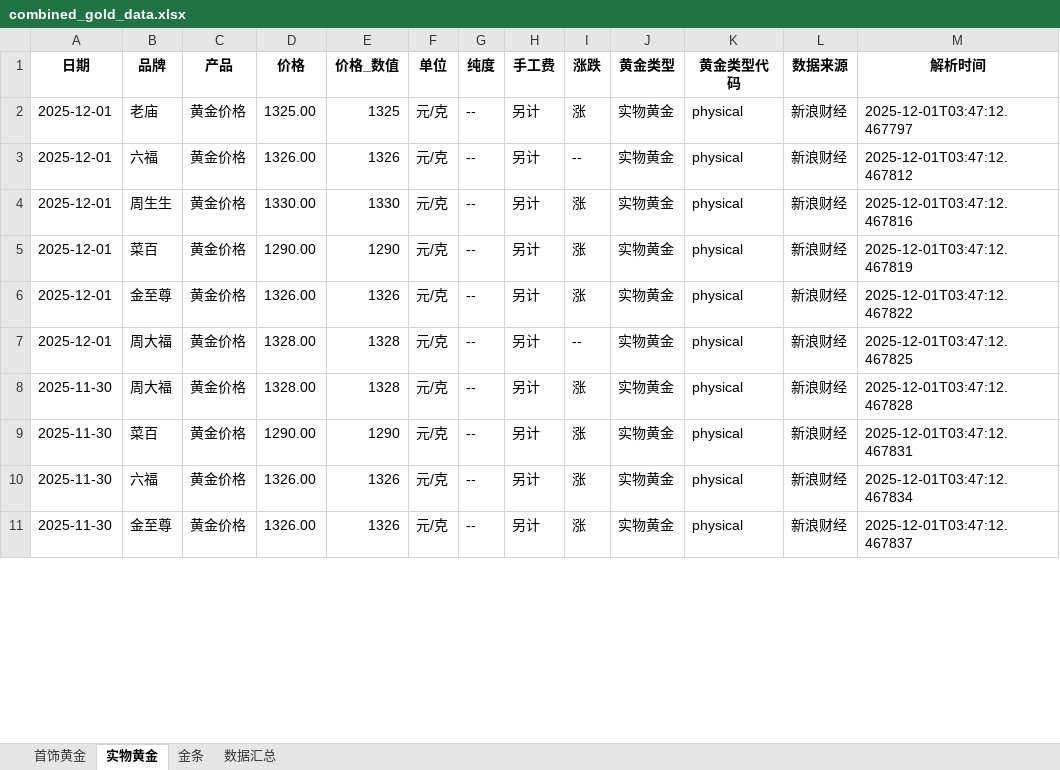
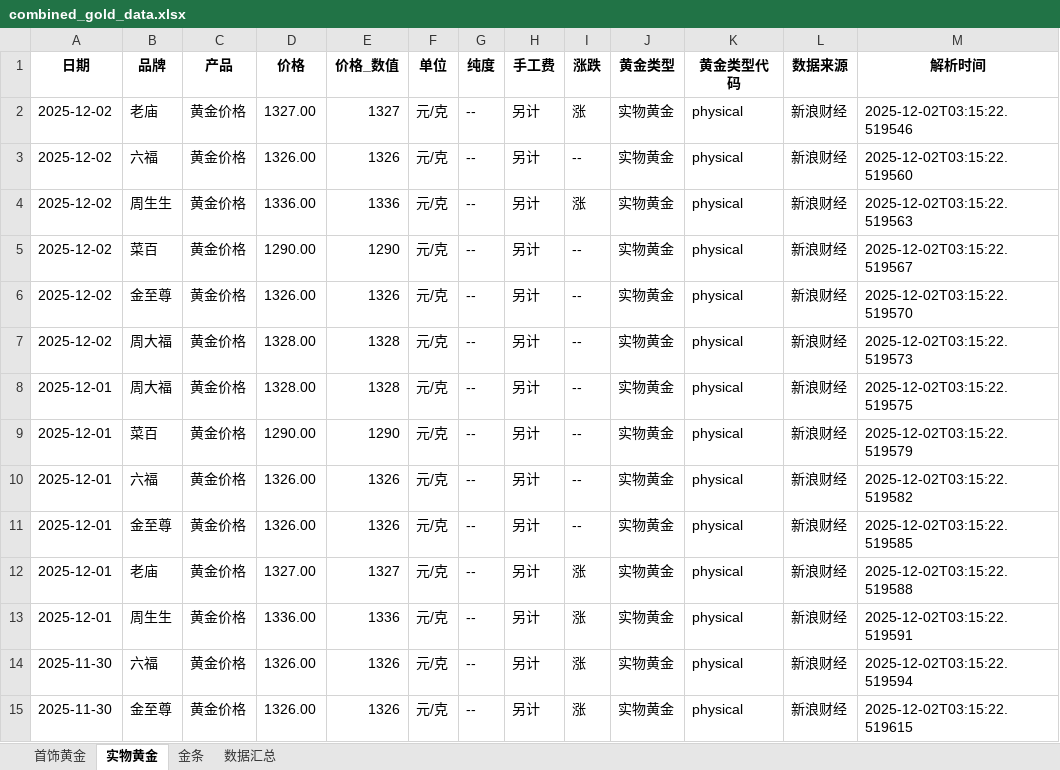
Before and after one commit to chengazhen/python-gold, an Excel workbook: combined_gold_data.xlsx, sheet 实物黄金, drawn as a sheet; only a part is shown; values as stored, in another font and other column widths than the file's, no borders; addresses are those after the commit; the diff covers the shown part only; the diff names each change by its address in the sheet, - before the commit and + after, or states it on an @@ line.

```diff
--- a/combined_gold_data.xlsx (sheet 实物黄金)
+++ b/combined_gold_data.xlsx (sheet 实物黄金)
-A2:A3 (日期): 2025-12-01
+A2:A3 (日期): 2025-12-02
-D2 (价格): 1325.00
+D2 (价格): 1327.00
-E2 (价格_数值): 1325
+E2 (价格_数值): 1327
-M2 (解析时间): 2025-12-01T03:47:12.467797
+M2 (解析时间): 2025-12-02T03:15:22.519546
-M3 (解析时间): 2025-12-01T03:47:12.467812
+M3 (解析时间): 2025-12-02T03:15:22.519560
+row 4: 2025-12-02 | 周生生 | 黄金价格 | 1336.00 | 1336 | 元/克 | -- | 另计 | 涨 | 实物黄金 | physical | 新浪财经 | 2025-12-02T03:15:22.519563
+row 5: 2025-12-02 | 菜百 | 黄金价格 | 1290.00 | 1290 | 元/克 | -- | 另计 | -- | 实物黄金 | physical | 新浪财经 | 2025-12-02T03:15:22.519567
+row 6: 2025-12-02 | 金至尊 | 黄金价格 | 1326.00 | 1326 | 元/克 | -- | 另计 | -- | 实物黄金 | physical | 新浪财经 | 2025-12-02T03:15:22.519570
+row 7: 2025-12-02 | 周大福 | 黄金价格 | 1328.00 | 1328 | 元/克 | -- | 另计 | -- | 实物黄金 | physical | 新浪财经 | 2025-12-02T03:15:22.519573
-B8 (品牌): 周生生
+B8 (品牌): 周大福
-D8 (价格): 1330.00
+D8 (价格): 1328.00
-E8 (价格_数值): 1330
+E8 (价格_数值): 1328
-I8:I10 (涨跌): 涨
+I8:I10 (涨跌): --
-M8 (解析时间): 2025-12-01T03:47:12.467816
+M8 (解析时间): 2025-12-02T03:15:22.519575
-M9 (解析时间): 2025-12-01T03:47:12.467819
+M9 (解析时间): 2025-12-02T03:15:22.519579
-B10 (品牌): 金至尊
+B10 (品牌): 六福
-M10 (解析时间): 2025-12-01T03:47:12.467822
+M10 (解析时间): 2025-12-02T03:15:22.519582
-B11 (品牌): 周大福
+B11 (品牌): 金至尊
-D11 (价格): 1328.00
+D11 (价格): 1326.00
-E11 (价格_数值): 1328
+E11 (价格_数值): 1326
-M11 (解析时间): 2025-12-01T03:47:12.467825
+M11 (解析时间): 2025-12-02T03:15:22.519585
-A12:A13 (日期): 2025-11-30
+A12:A13 (日期): 2025-12-01
-B12 (品牌): 周大福
+B12 (品牌): 老庙
-D12 (价格): 1328.00
+D12 (价格): 1327.00
-E12 (价格_数值): 1328
+E12 (价格_数值): 1327
-M12 (解析时间): 2025-12-01T03:47:12.467828
+M12 (解析时间): 2025-12-02T03:15:22.519588
-B13 (品牌): 菜百
+B13 (品牌): 周生生
-D13 (价格): 1290.00
+D13 (价格): 1336.00
-E13 (价格_数值): 1290
+E13 (价格_数值): 1336
-M13 (解析时间): 2025-12-01T03:47:12.467831
+M13 (解析时间): 2025-12-02T03:15:22.519591
-M14 (解析时间): 2025-12-01T03:47:12.467834
+M14 (解析时间): 2025-12-02T03:15:22.519594
-M15 (解析时间): 2025-12-01T03:47:12.467837
+M15 (解析时间): 2025-12-02T03:15:22.519615
```
Also changed, not shown: 4 added rows, 8 removed rows and 93 edited cells elsewhere in this sheet, sheet 金条, sheet 首饰黄金, sheet 数据汇总, gold_bar_latest.xlsx, jewelry_gold_latest.xlsx, 11 other files.
